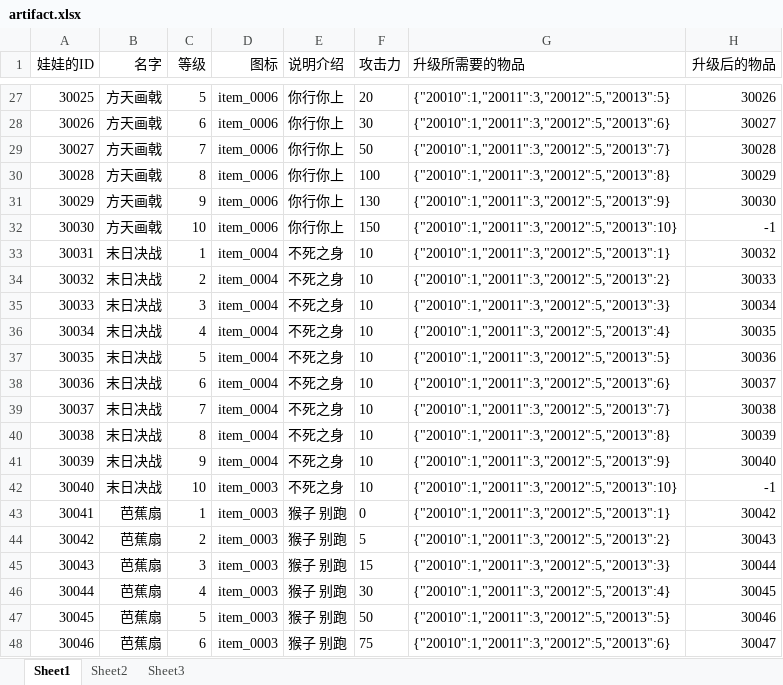
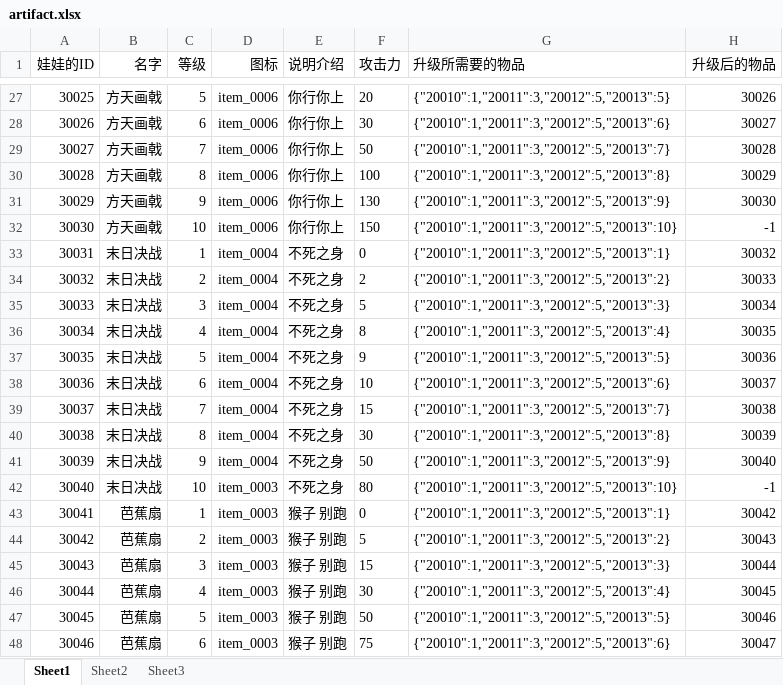
Before and after one commit to sorryone/GrabDoll, an Excel workbook: grabDoll/config/artifact.xlsx, sheet Sheet1, drawn as a sheet; only a part is shown, gaps mark what is left out; values as stored, in another font and other column widths than the file's, no borders; the diff names each change by its address in the sheet, - before the commit and + after, or states it on an @@ line.

Commit message:
Article

```diff
--- a/grabDoll/config/artifact.xlsx (sheet Sheet1)
+++ b/grabDoll/config/artifact.xlsx (sheet Sheet1)
-F33 (攻击力): 10
+F33 (攻击力): 0
-F34 (攻击力): 10
+F34 (攻击力): 2
-F35 (攻击力): 10
+F35 (攻击力): 5
-F36 (攻击力): 10
+F36 (攻击力): 8
-F37 (攻击力): 10
+F37 (攻击力): 9
-F39 (攻击力): 10
+F39 (攻击力): 15
-F40 (攻击力): 10
+F40 (攻击力): 30
-F41 (攻击力): 10
+F41 (攻击力): 50
-F42 (攻击力): 10
+F42 (攻击力): 80
```
